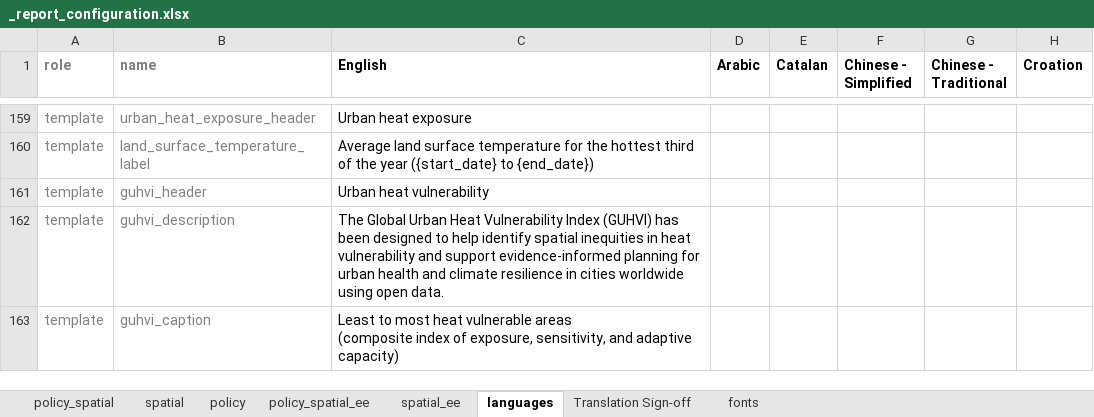
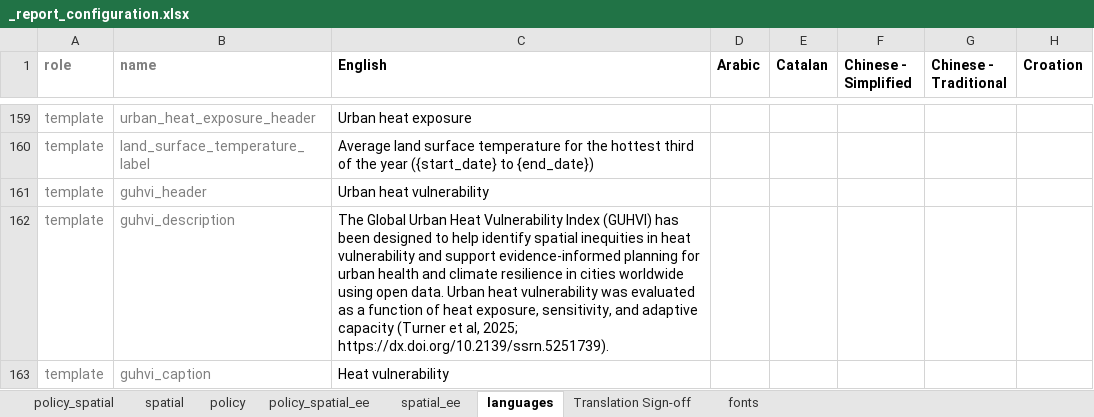
Before and after one commit to healthysustainablecities/global-indicators, an Excel workbook: process/configuration/templates/_report_configuration.xlsx, sheet languages, drawn as a sheet; only a part is shown, gaps mark what is left out; values as stored, in another font and other column widths than the file's, no borders; conditional formats not drawn; ↵ is a line break in a cell; the diff covers the shown part only; the diff names each change by its address in the sheet, - before the commit and + after, or states it on an @@ line.

```diff
--- a/process/configuration/templates/_report_configuration.xlsx (sheet languages)
+++ b/process/configuration/templates/_report_configuration.xlsx (sheet languages)
-C162 (English): …open data.
+C162 (English): …open data. Urban heat vulnerability was evaluated as a function of heat exposure, sensitivity, and adaptive capacity (Turner et al, 2025; https://dx.doi.org/10.2139/ssrn.5251739).
-C163 (English): Least to most heat vulnerable areas ↵ (composite index of exposure, sensitivity, and adaptive capacity)
+C163 (English): Heat vulnerability
```
Also changed, not shown: 1 edited cell elsewhere in this sheet, sheet spatial_ee, 1 other file.
